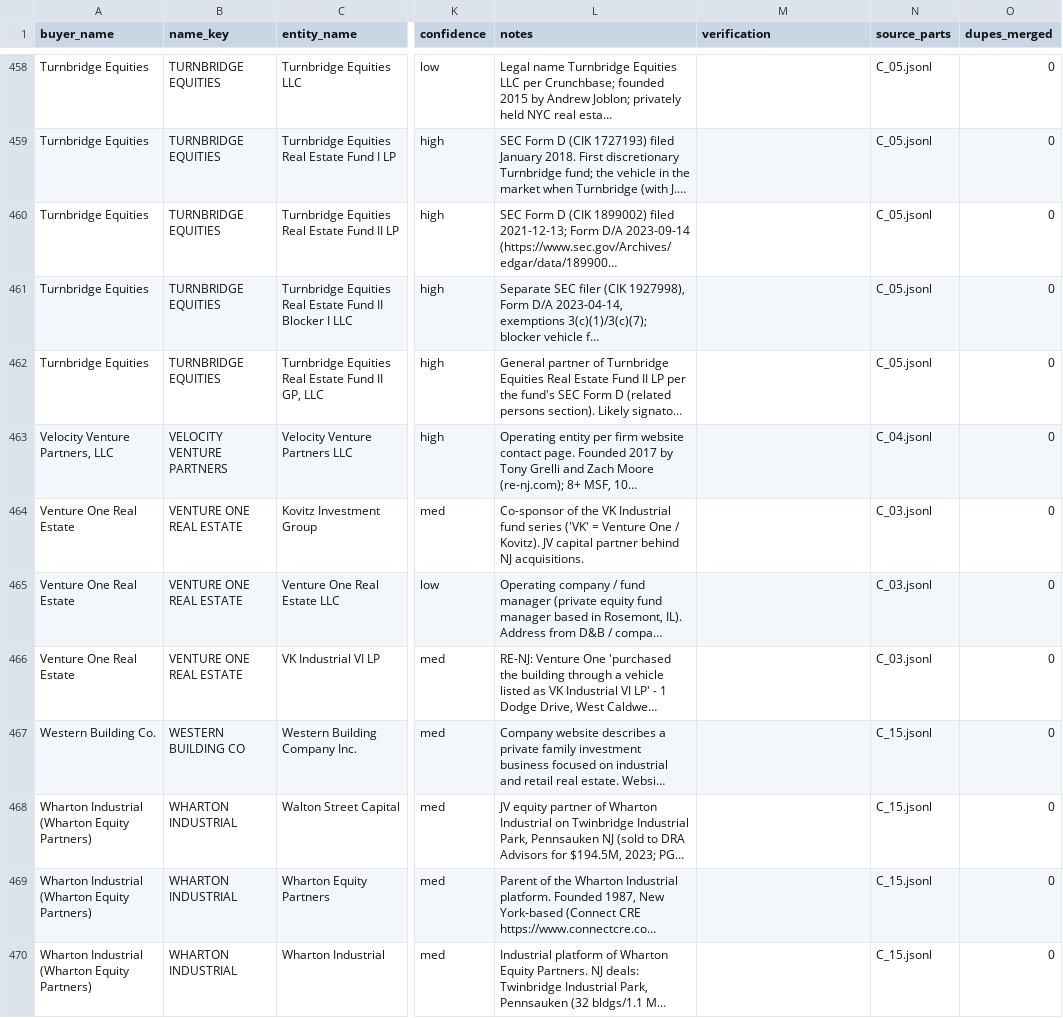
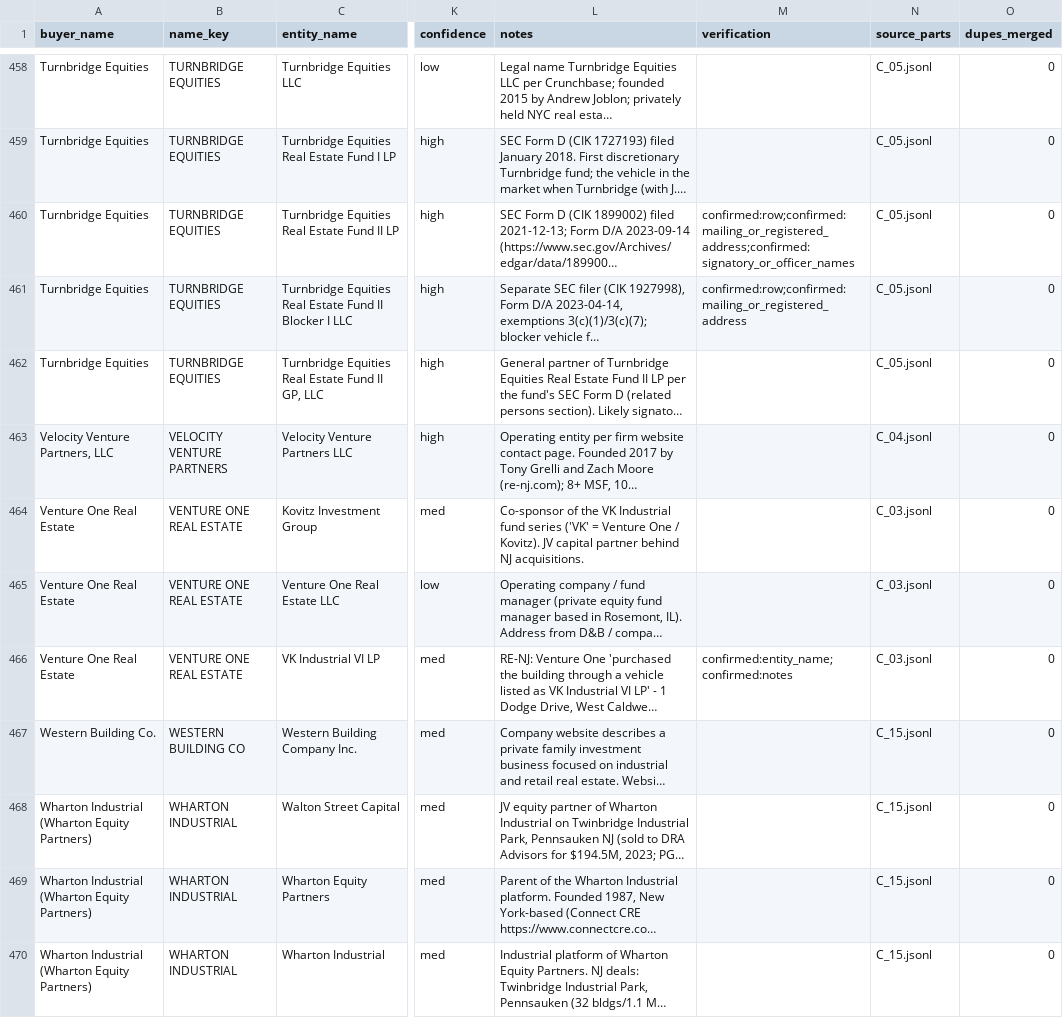
Before and after one commit to yitzija-sketch/cladue, a CSV file: buyers_research/buyer_entities.csv, drawn as a sheet; only a part is shown, gaps mark what is left out; long unchanged cells end in …; the diff covers the shown part only; the diff names each change by its address in the sheet, - before the commit and + after, or states it on an @@ line.

```diff
--- a/buyers_research/buyer_entities.csv
+++ b/buyers_research/buyer_entities.csv
-M460 (verification): (empty)
+M460 (verification): confirmed:row;confirmed:mailing_or_registered_address;confirmed:signatory_or_officer_names
-M461 (verification): (empty)
+M461 (verification): confirmed:row;confirmed:mailing_or_registered_address
-M466 (verification): (empty)
+M466 (verification): confirmed:entity_name;confirmed:notes
```
Also changed, not shown: 64 edited cells elsewhere in this file, buyers_research/buyer_activity_rank.csv, buyers_research/deals_public_2019_2024.csv, 6 other files.
